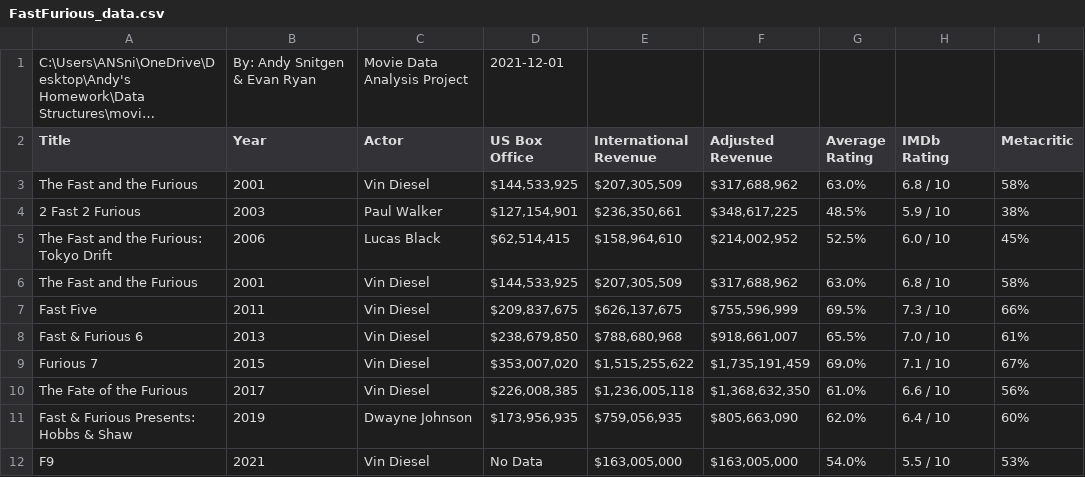
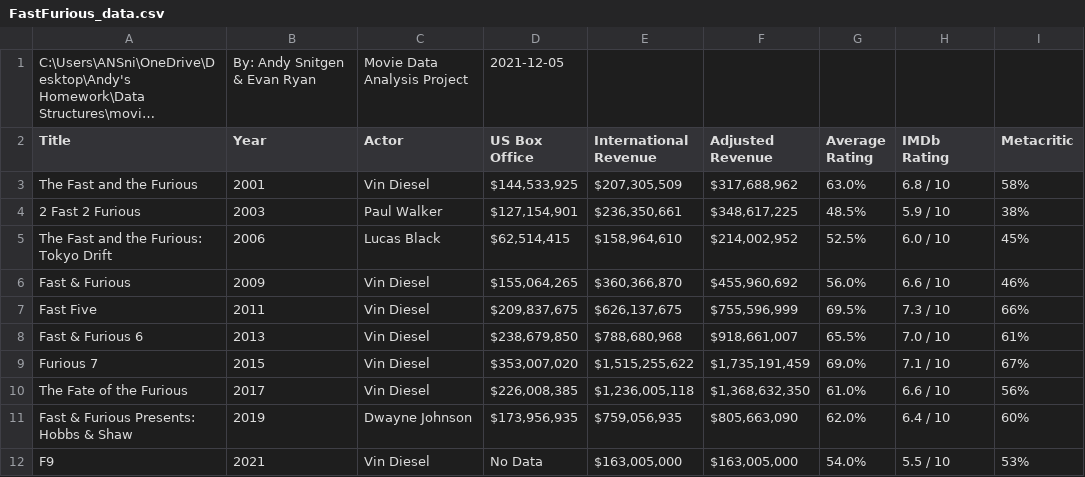
Before and after one commit to ans1080/Project007, a CSV file: data/FastFurious_data.csv, drawn as a sheet; long unchanged cells end in …; removed rows and columns are numbered as before the commit, all else as after; the diff names each change by its address in the sheet, - before the commit and + after, or states it on an @@ line.

```diff
--- a/data/FastFurious_data.csv
+++ b/data/FastFurious_data.csv
-D1 (US Box Office): 2021-12-01
+D1 (US Box Office): 2021-12-05
-row 6: The Fast and the Furious | 2001 | Vin Diesel | $144,533,925 | $207,305,509 | $317,688,962 | 63.0% | 6.8 / 10 | 58%
+row 6: Fast & Furious | 2009 | Vin Diesel | $155,064,265 | $360,366,870 | $455,960,692 | 56.0% | 6.6 / 10 | 46%
```
Also changed, not shown: 1 other file.
